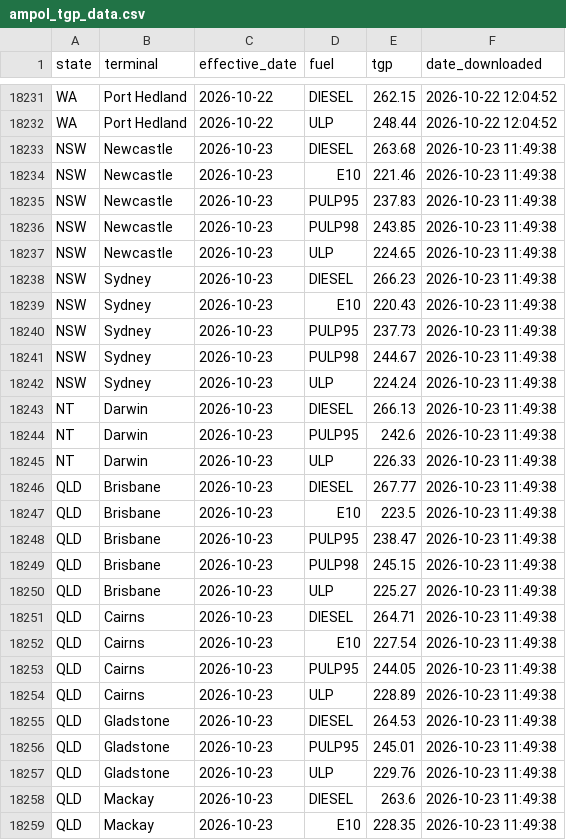
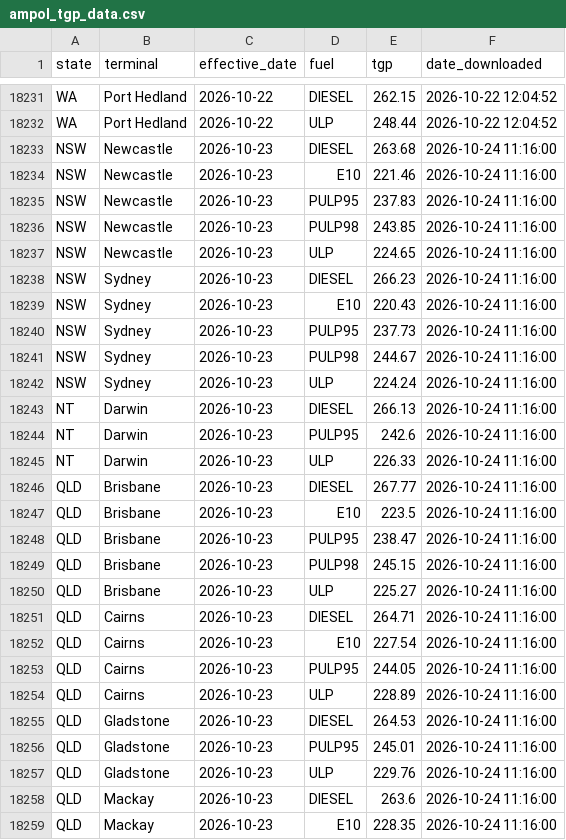
Before and after one commit to nwbort/tgp-ampol, a CSV file: ampol_tgp_data.csv, drawn as a sheet; only a part is shown, gaps mark what is left out; the diff covers the shown part only.

```diff
--- a/ampol_tgp_data.csv
+++ b/ampol_tgp_data.csv
@@ -18232,28 +18232,28 @@ WA,Port Hedland,2026-10-22,DIESEL,262.15,2026-10-22 12:04:52
 WA,Port Hedland,2026-10-22,ULP,248.44,2026-10-22 12:04:52
-NSW,Newcastle,2026-10-23,DIESEL,263.68,2026-10-23 11:49:38
-NSW,Newcastle,2026-10-23,E10,221.46,2026-10-23 11:49:38
-NSW,Newcastle,2026-10-23,PULP95,237.83,2026-10-23 11:49:38
-NSW,Newcastle,2026-10-23,PULP98,243.85,2026-10-23 11:49:38
-NSW,Newcastle,2026-10-23,ULP,224.65,2026-10-23 11:49:38
-NSW,Sydney,2026-10-23,DIESEL,266.23,2026-10-23 11:49:38
-NSW,Sydney,2026-10-23,E10,220.43,2026-10-23 11:49:38
-NSW,Sydney,2026-10-23,PULP95,237.73,2026-10-23 11:49:38
-NSW,Sydney,2026-10-23,PULP98,244.67,2026-10-23 11:49:38
-NSW,Sydney,2026-10-23,ULP,224.24,2026-10-23 11:49:38
-NT,Darwin,2026-10-23,DIESEL,266.13,2026-10-23 11:49:38
-NT,Darwin,2026-10-23,PULP95,242.6,2026-10-23 11:49:38
-NT,Darwin,2026-10-23,ULP,226.33,2026-10-23 11:49:38
-QLD,Brisbane,2026-10-23,DIESEL,267.77,2026-10-23 11:49:38
-QLD,Brisbane,2026-10-23,E10,223.5,2026-10-23 11:49:38
-QLD,Brisbane,2026-10-23,PULP95,238.47,2026-10-23 11:49:38
-QLD,Brisbane,2026-10-23,PULP98,245.15,2026-10-23 11:49:38
-QLD,Brisbane,2026-10-23,ULP,225.27,2026-10-23 11:49:38
-QLD,Cairns,2026-10-23,DIESEL,264.71,2026-10-23 11:49:38
-QLD,Cairns,2026-10-23,E10,227.54,2026-10-23 11:49:38
-QLD,Cairns,2026-10-23,PULP95,244.05,2026-10-23 11:49:38
-QLD,Cairns,2026-10-23,ULP,228.89,2026-10-23 11:49:38
-QLD,Gladstone,2026-10-23,DIESEL,264.53,2026-10-23 11:49:38
-QLD,Gladstone,2026-10-23,PULP95,245.01,2026-10-23 11:49:38
-QLD,Gladstone,2026-10-23,ULP,229.76,2026-10-23 11:49:38
-QLD,Mackay,2026-10-23,DIESEL,263.6,2026-10-23 11:49:38
-QLD,Mackay,2026-10-23,E10,228.35,2026-10-23 11:49:38
+NSW,Newcastle,2026-10-23,DIESEL,263.68,2026-10-24 11:16:00
+NSW,Newcastle,2026-10-23,E10,221.46,2026-10-24 11:16:00
+NSW,Newcastle,2026-10-23,PULP95,237.83,2026-10-24 11:16:00
+NSW,Newcastle,2026-10-23,PULP98,243.85,2026-10-24 11:16:00
+NSW,Newcastle,2026-10-23,ULP,224.65,2026-10-24 11:16:00
+NSW,Sydney,2026-10-23,DIESEL,266.23,2026-10-24 11:16:00
+NSW,Sydney,2026-10-23,E10,220.43,2026-10-24 11:16:00
+NSW,Sydney,2026-10-23,PULP95,237.73,2026-10-24 11:16:00
+NSW,Sydney,2026-10-23,PULP98,244.67,2026-10-24 11:16:00
+NSW,Sydney,2026-10-23,ULP,224.24,2026-10-24 11:16:00
+NT,Darwin,2026-10-23,DIESEL,266.13,2026-10-24 11:16:00
+NT,Darwin,2026-10-23,PULP95,242.6,2026-10-24 11:16:00
+NT,Darwin,2026-10-23,ULP,226.33,2026-10-24 11:16:00
+QLD,Brisbane,2026-10-23,DIESEL,267.77,2026-10-24 11:16:00
+QLD,Brisbane,2026-10-23,E10,223.5,2026-10-24 11:16:00
+QLD,Brisbane,2026-10-23,PULP95,238.47,2026-10-24 11:16:00
+QLD,Brisbane,2026-10-23,PULP98,245.15,2026-10-24 11:16:00
+QLD,Brisbane,2026-10-23,ULP,225.27,2026-10-24 11:16:00
+QLD,Cairns,2026-10-23,DIESEL,264.71,2026-10-24 11:16:00
+QLD,Cairns,2026-10-23,E10,227.54,2026-10-24 11:16:00
+QLD,Cairns,2026-10-23,PULP95,244.05,2026-10-24 11:16:00
+QLD,Cairns,2026-10-23,ULP,228.89,2026-10-24 11:16:00
+QLD,Gladstone,2026-10-23,DIESEL,264.53,2026-10-24 11:16:00
+QLD,Gladstone,2026-10-23,PULP95,245.01,2026-10-24 11:16:00
+QLD,Gladstone,2026-10-23,ULP,229.76,2026-10-24 11:16:00
+QLD,Mackay,2026-10-23,DIESEL,263.6,2026-10-24 11:16:00
+QLD,Mackay,2026-10-23,E10,228.35,2026-10-24 11:16:00
```
Also changed, not shown: 119 edited cells elsewhere in this file, 1 other file.
